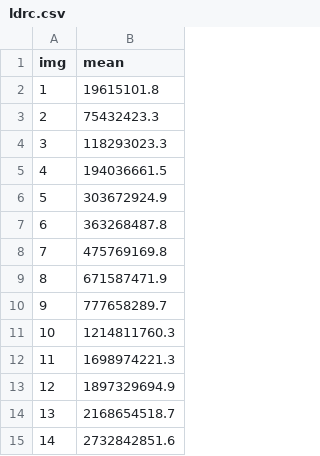
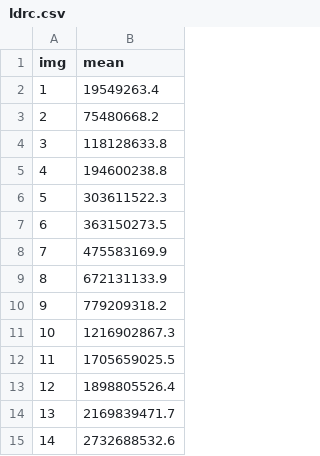
Before and after one commit to nicolas-hernandez/Orga2-tp2-1c-2016, a CSV file: tp2/tables/test_sizes_performance/ldrc.csv, drawn as a sheet.

```diff
--- a/tp2/tables/test_sizes_performance/ldrc.csv
+++ b/tp2/tables/test_sizes_performance/ldrc.csv
@@ -1,15 +1,15 @@
 img,mean
-1,19615101.8
-2,75432423.3
-3,118293023.3
-4,194036661.5
-5,303672924.9
-6,363268487.8
-7,475769169.8
-8,671587471.9
-9,777658289.7
-10,1214811760.3
-11,1698974221.3
-12,1897329694.9
-13,2168654518.7
-14,2732842851.6
+1,19549263.4
+2,75480668.2
+3,118128633.8
+4,194600238.8
+5,303611522.3
+6,363150273.5
+7,475583169.9
+8,672131133.9
+9,779209318.2
+10,1216902867.3
+11,1705659025.5
+12,1898805526.4
+13,2169839471.7
+14,2732688532.6
```
Also changed, not shown: 18 other files.
